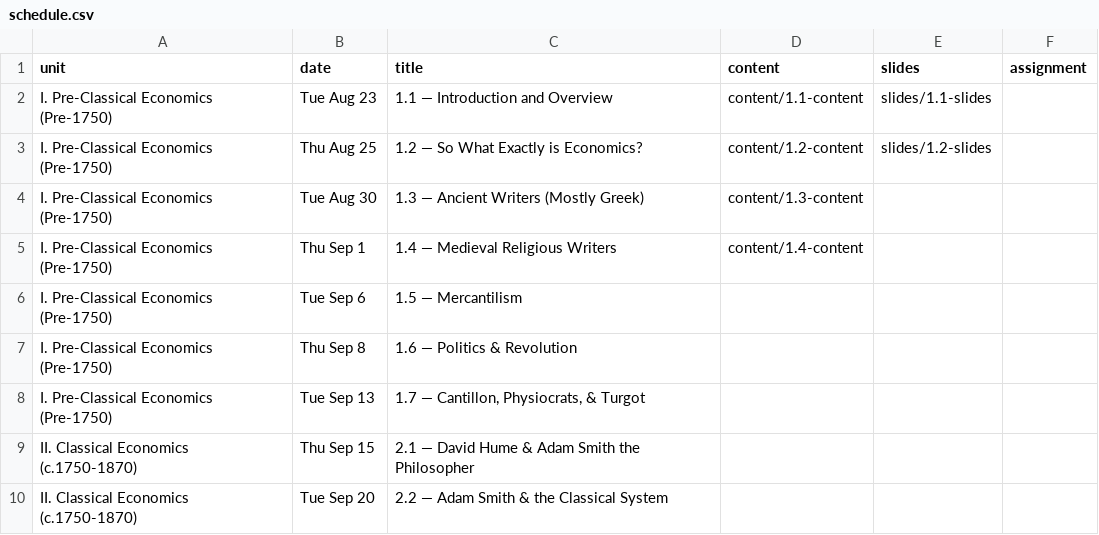
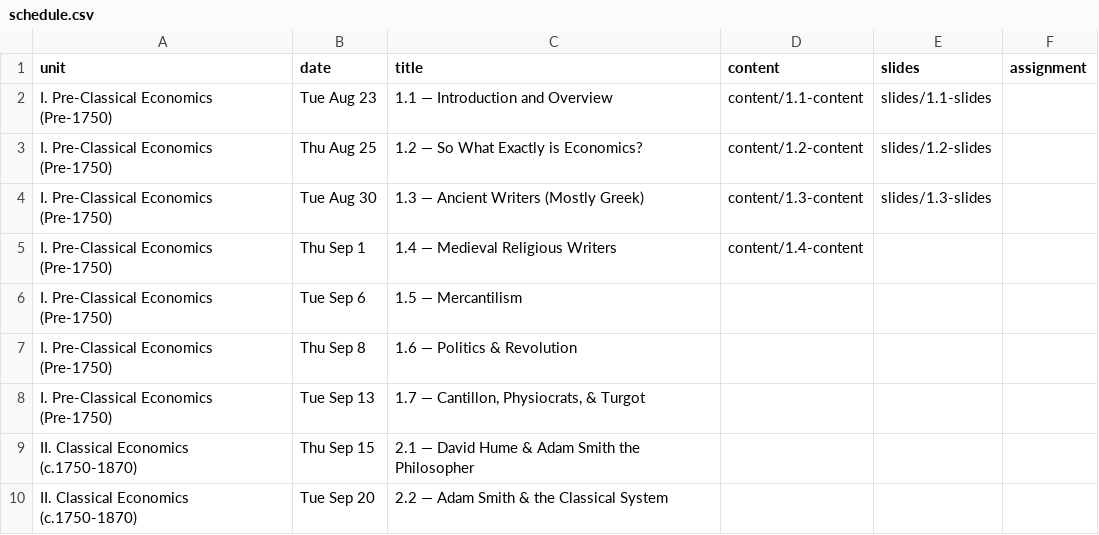
Before and after one commit to ryansafner/thoughtF22, a CSV file: data/schedule.csv, drawn as a sheet; only a part is shown.

Commit message:
1.3 slides

```diff
--- a/data/schedule.csv
+++ b/data/schedule.csv
@@ -3,3 +3,3 @@ I. Pre-Classical Economics (Pre-1750),Tue Aug 23,1.1 — Introduction and Overvi
 I. Pre-Classical Economics (Pre-1750),Thu Aug 25,1.2 — So What Exactly is Economics?,content/1.2-content,slides/1.2-slides,
-I. Pre-Classical Economics (Pre-1750),Tue Aug 30,1.3 — Ancient Writers (Mostly Greek),content/1.3-content,,
+I. Pre-Classical Economics (Pre-1750),Tue Aug 30,1.3 — Ancient Writers (Mostly Greek),content/1.3-content,slides/1.3-slides,
 I. Pre-Classical Economics (Pre-1750),Thu Sep 1,1.4 — Medieval Religious Writers,content/1.4-content,,
```
Also changed, not shown: 8 other files.
